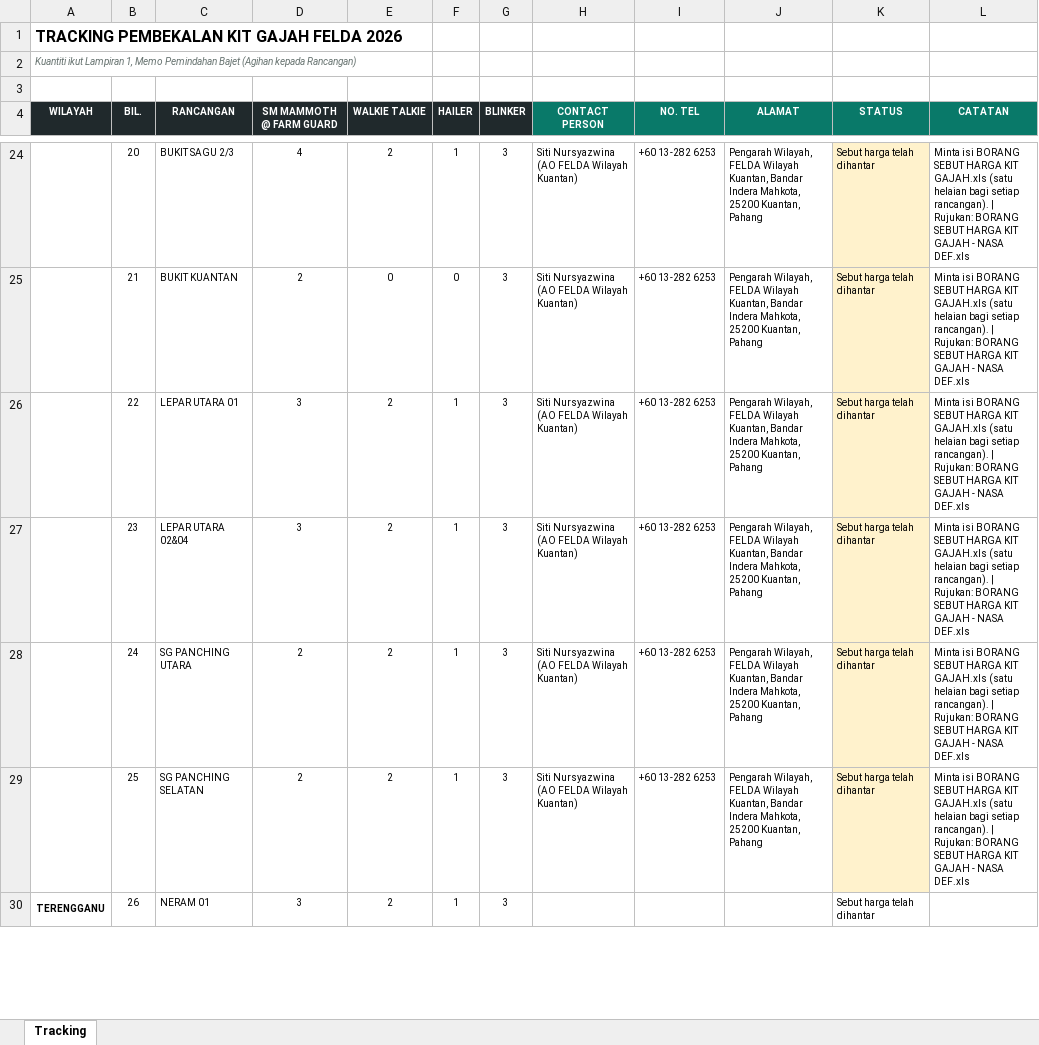
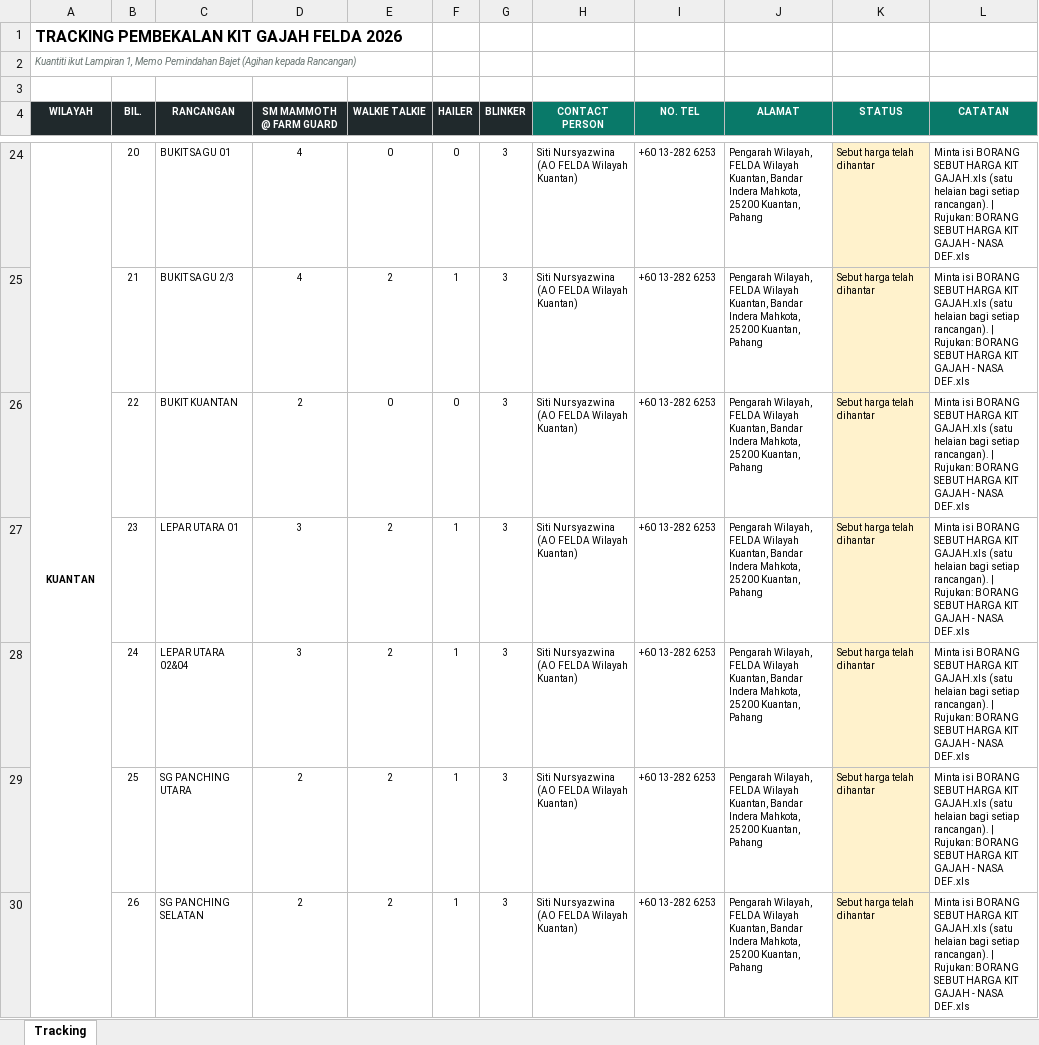
Before and after one commit to shafik86/RancanganFelda-KitGajah, an Excel workbook: Tracking FELDA ORDER FARMGUARD 2026.xlsx, sheet Tracking, drawn as a sheet; only a part is shown, gaps mark what is left out; values as stored, in another font and other column widths than the file's, no borders; the diff covers the shown part only; the diff names each change by its address in the sheet, - before the commit and + after, or states it on an @@ line.

```diff
--- a/Tracking FELDA ORDER FARMGUARD 2026.xlsx (sheet Tracking)
+++ b/Tracking FELDA ORDER FARMGUARD 2026.xlsx (sheet Tracking)
-A24 (WILAYAH): (empty)
+A24 (WILAYAH): KUANTAN
+A24:A30 merged
-C24 (RANCANGAN): BUKIT SAGU 2/3
+C24 (RANCANGAN): BUKIT SAGU 01
-E24 (WALKIE TALKIE): 2
+E24 (WALKIE TALKIE): 0
-F24 (HAILER): 1
+F24 (HAILER): 0
-C25 (RANCANGAN): BUKIT KUANTAN
+C25 (RANCANGAN): BUKIT SAGU 2/3
-D25 (SM MAMMOTH @ FARM GUARD): 2
+D25 (SM MAMMOTH @ FARM GUARD): 4
-E25 (WALKIE TALKIE): 0
+E25 (WALKIE TALKIE): 2
-F25 (HAILER): 0
+F25 (HAILER): 1
-C26 (RANCANGAN): LEPAR UTARA 01
+C26 (RANCANGAN): BUKIT KUANTAN
-D26 (SM MAMMOTH @ FARM GUARD): 3
+D26 (SM MAMMOTH @ FARM GUARD): 2
-E26 (WALKIE TALKIE): 2
+E26 (WALKIE TALKIE): 0
-F26 (HAILER): 1
+F26 (HAILER): 0
-C27 (RANCANGAN): LEPAR UTARA 02&04
+C27 (RANCANGAN): LEPAR UTARA 01
-C28 (RANCANGAN): SG PANCHING UTARA
+C28 (RANCANGAN): LEPAR UTARA 02&04
-D28 (SM MAMMOTH @ FARM GUARD): 2
+D28 (SM MAMMOTH @ FARM GUARD): 3
-C29 (RANCANGAN): SG PANCHING SELATAN
+C29 (RANCANGAN): SG PANCHING UTARA
-A30 (WILAYAH): TERENGGANU
+A30 (WILAYAH): (empty)
-A30:A33 merged
-C30 (RANCANGAN): NERAM 01
+C30 (RANCANGAN): SG PANCHING SELATAN
-D30 (SM MAMMOTH @ FARM GUARD): 3
+D30 (SM MAMMOTH @ FARM GUARD): 2
-H30 (CONTACT PERSON): (empty)
+H30 (CONTACT PERSON): Siti Nursyazwina (AO FELDA Wilayah Kuantan)
-I30 (NO. TEL): (empty)
+I30 (NO. TEL): +60 13-282 6253
-J30 (ALAMAT): (empty)
+J30 (ALAMAT): Pengarah Wilayah, FELDA Wilayah Kuantan, Bandar Indera Mahkota, 25200 Kuantan, Pahang
-K30 fill: none
+K30 fill: #FFF2CC
-L30 (CATATAN): (empty)
+L30 (CATATAN): Minta isi BORANG SEBUT HARGA KIT GAJAH.xls (satu helaian bagi setiap rancangan). | Rujukan: BORANG SEBUT HARGA KIT GAJAH - NASA DEF.xls
```
Also changed, not shown: 122 edited cells, cell formats and merged cells elsewhere in this sheet, RANCANGAN_FELDA_KIT_GAJAH_2026.xlsx, 2 other files.
